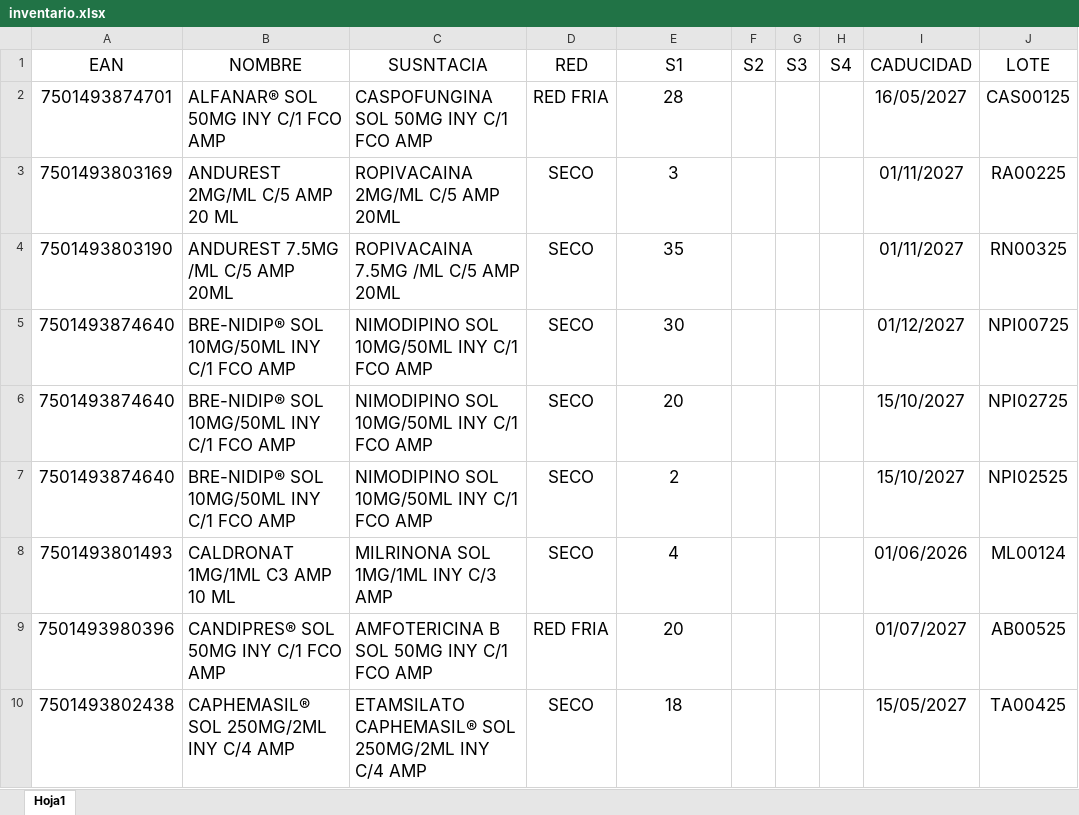
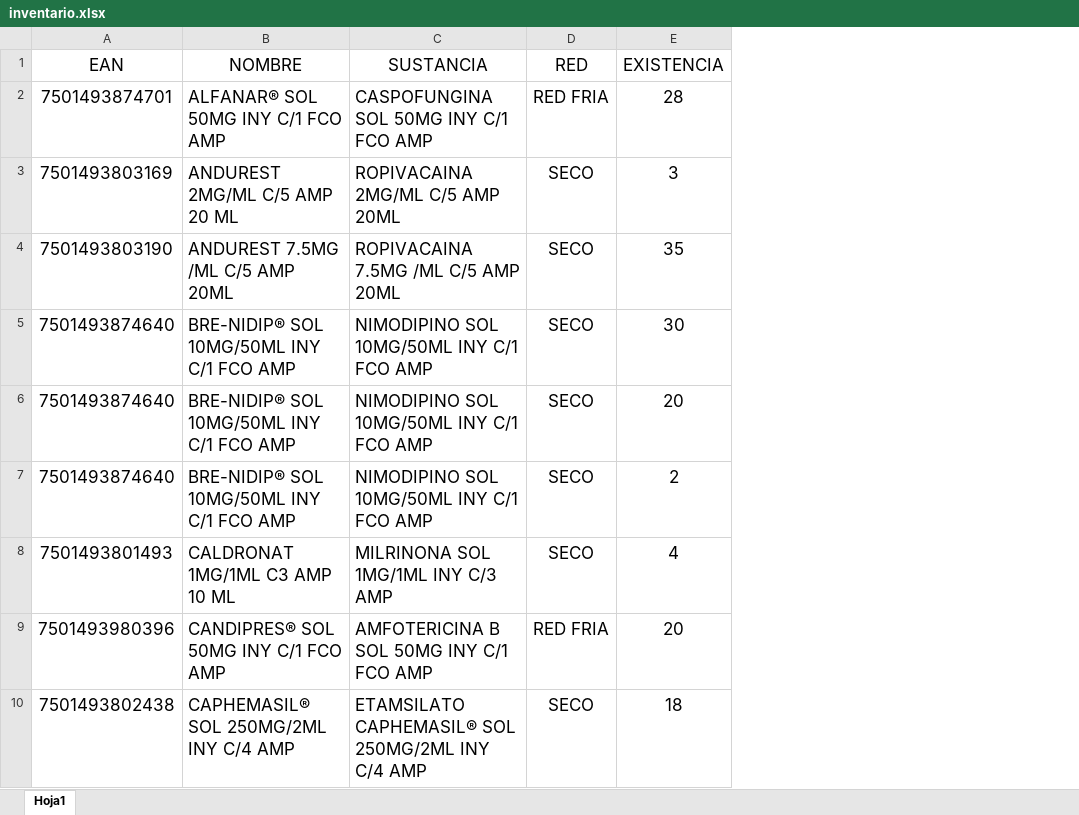
Before and after one commit to IsraelRodz/Cometepo, an Excel workbook: public/docs/inventario.xlsx, sheet Hoja1, drawn as a sheet; only a part is shown; values as stored, in another font and other column widths than the file's, no borders; table styles not drawn; the diff names each change by its address in the sheet, - before the commit and + after, or states it on an @@ line.

Commit message:
Cometepo_v_vieja_catalogo_4

```diff
--- a/public/docs/inventario.xlsx (sheet Hoja1)
+++ b/public/docs/inventario.xlsx (sheet Hoja1)
-column F (S2), empty
-column G (S3), empty
-column H (S4), empty
-column I (CADUCIDAD), rows 2-10: 16/05/2027 | 01/11/2027 | 01/11/2027 | 01/12/2027 | 15/10/2027 | 15/10/2027 | 01/06/2026 | 01/07/2027 | 15/05/2027
-column J (LOTE), rows 2-10: CAS00125 | RA00225 | RN00325 | NPI00725 | NPI02725 | NPI02525 | ML00124 | AB00525 | TA00425
-C1: SUSNTACIA
+C1: SUSTANCIA
-E1: S1
+E1: EXISTENCIA
```
